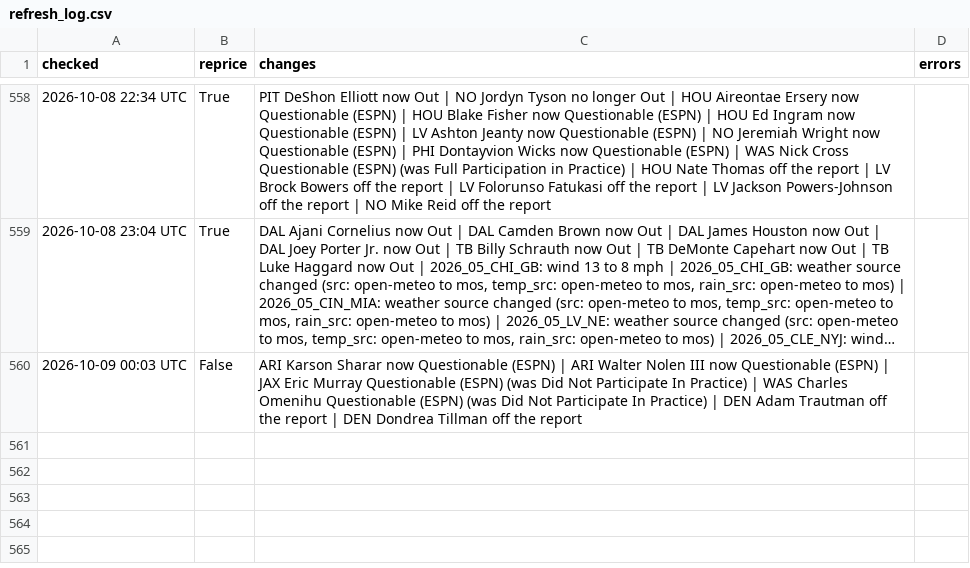
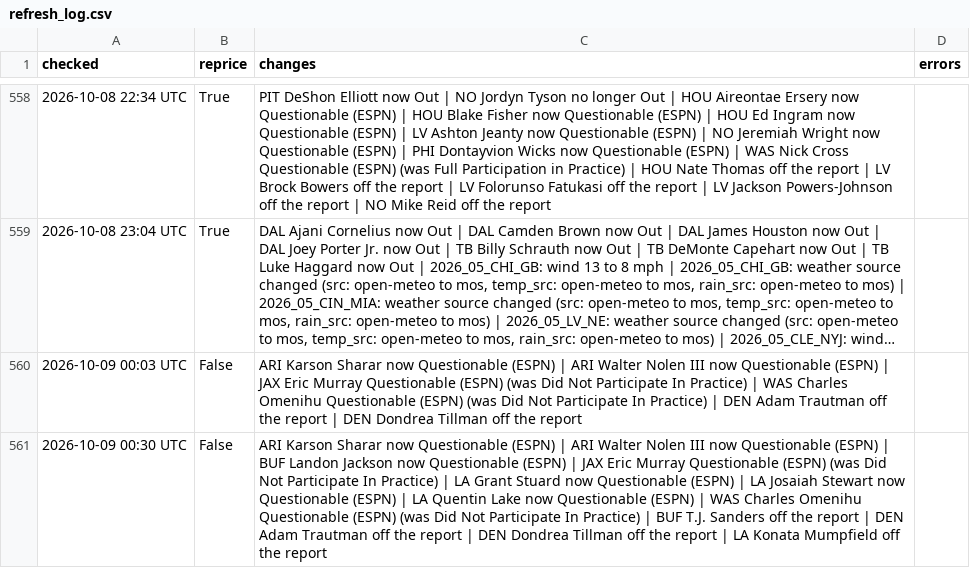
Before and after one commit to MattFos18/nfl-model, a CSV file: data/runs/refresh_log.csv, drawn as a sheet; only a part is shown, gaps mark what is left out; long unchanged cells end in …; the diff names each change by its address in the sheet, - before the commit and + after, or states it on an @@ line.

```diff
--- a/data/runs/refresh_log.csv
+++ b/data/runs/refresh_log.csv
+row 561: 2026-10-09 00:30 UTC | False | ARI Karson Sharar now Questionable (ESPN) | ARI Walter Nolen III now Questionable (ESPN) | BUF Landon Jackson now Questionable (ESPN) | JAX Eric Murray Questionable (ESPN) (was Did Not Participate In Practice) | LA Grant Stuard now Questionable (ESPN) | LA Josaiah Stewart now Questionable (ESPN) | LA Quentin Lake now Questionable (ESPN) | WAS Charles Omenihu Questionable (ESPN) (was Did Not Participate In Practice) | BUF T.J. Sanders off the report | DEN Adam Trautman off the report | DEN Dondrea Tillman off the report | LA Konata Mumpfield off the report
```
Also changed, not shown: data/lines/splits_consensus_log.csv, data/lines/splits_latest.csv, 20 other files.
